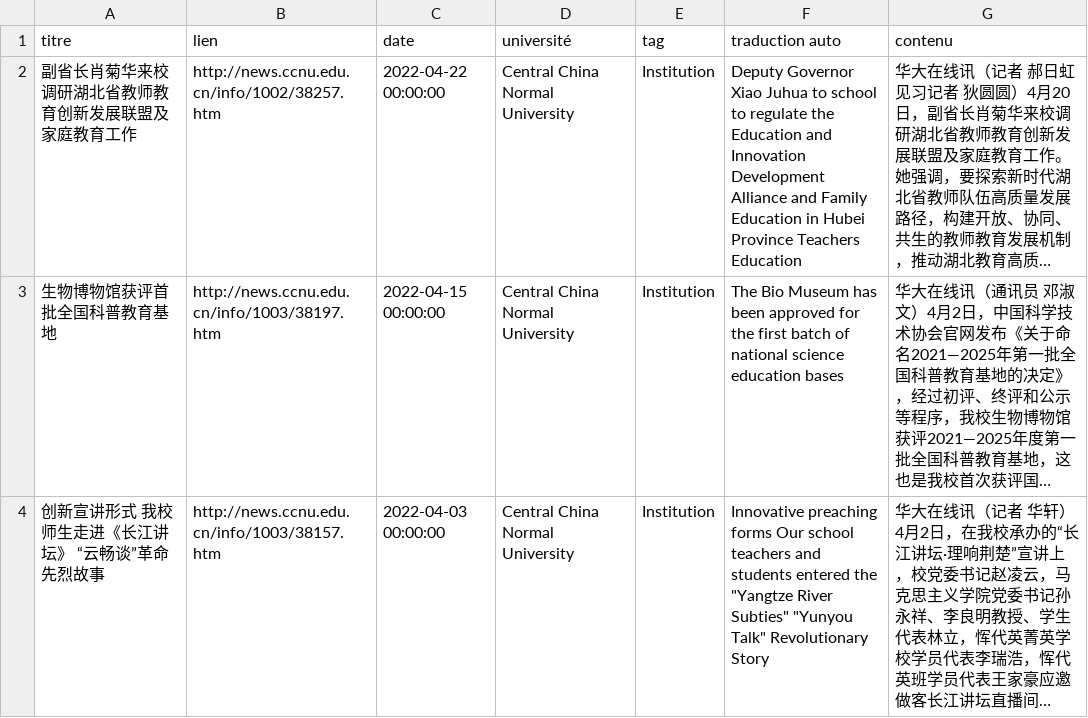
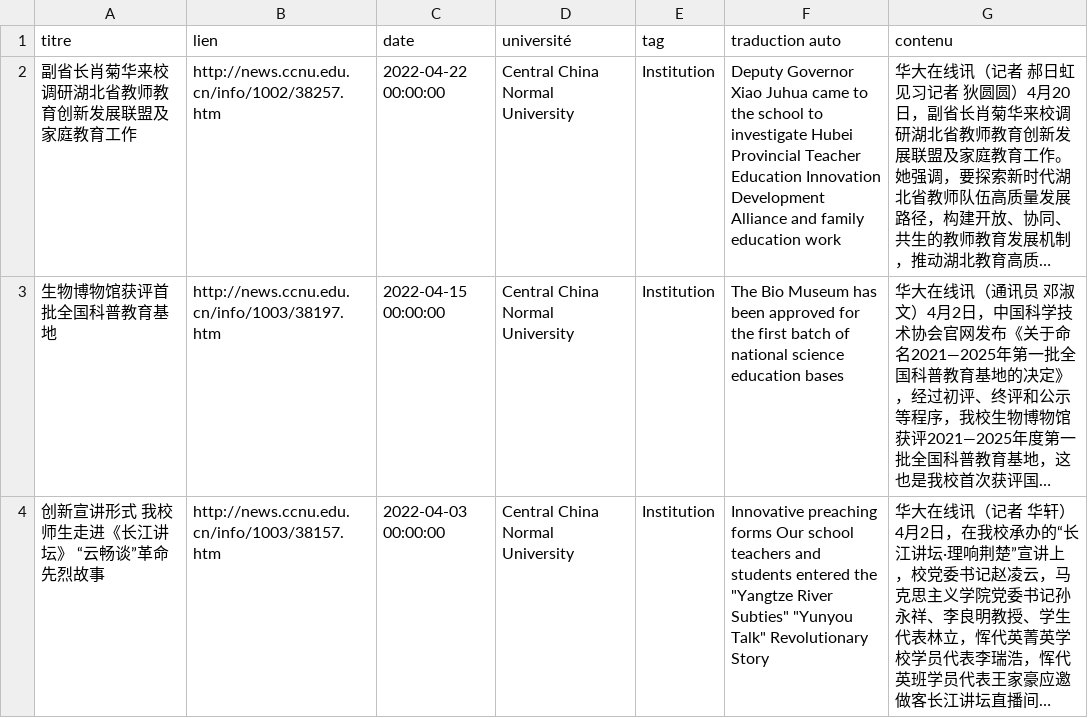
Before and after one commit to kudoeil/Hubei_universities_veille, a CSV file: universities/centralchinanormal_university.csv, drawn as a sheet; only a part is shown; long unchanged cells end in …; the diff covers the shown part only; the diff names each change by its address in the sheet, - before the commit and + after, or states it on an @@ line.

Commit message:
màj données

```diff
--- a/universities/centralchinanormal_university.csv
+++ b/universities/centralchinanormal_university.csv
-F2 (traduction auto): …Xiao Juhua to school to regulate the Education and Innovation Development Alliance and Family Education in Hubei Province Teachers Education
+F2 (traduction auto): …Xiao Juhua came to the school to investigate Hubei Provincial Teacher Education Innovation Development Alliance and family education work
```
Also changed, not shown: 1 added row elsewhere in this file.
